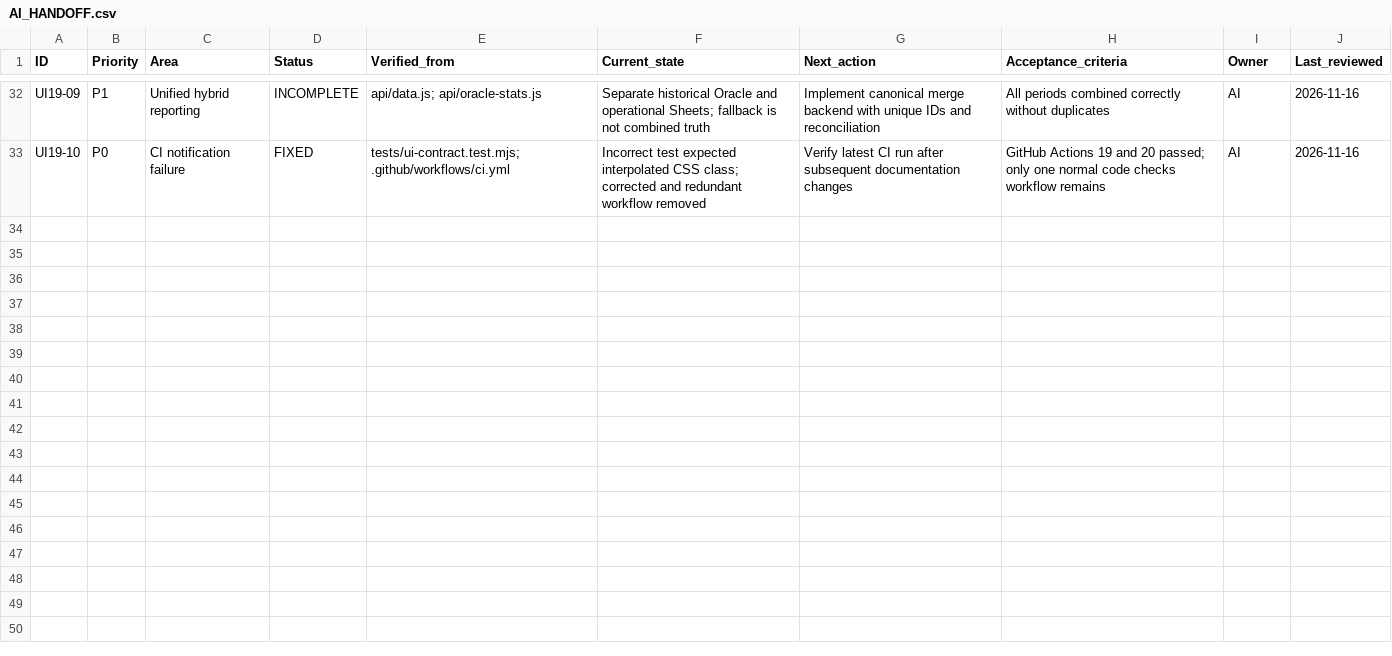
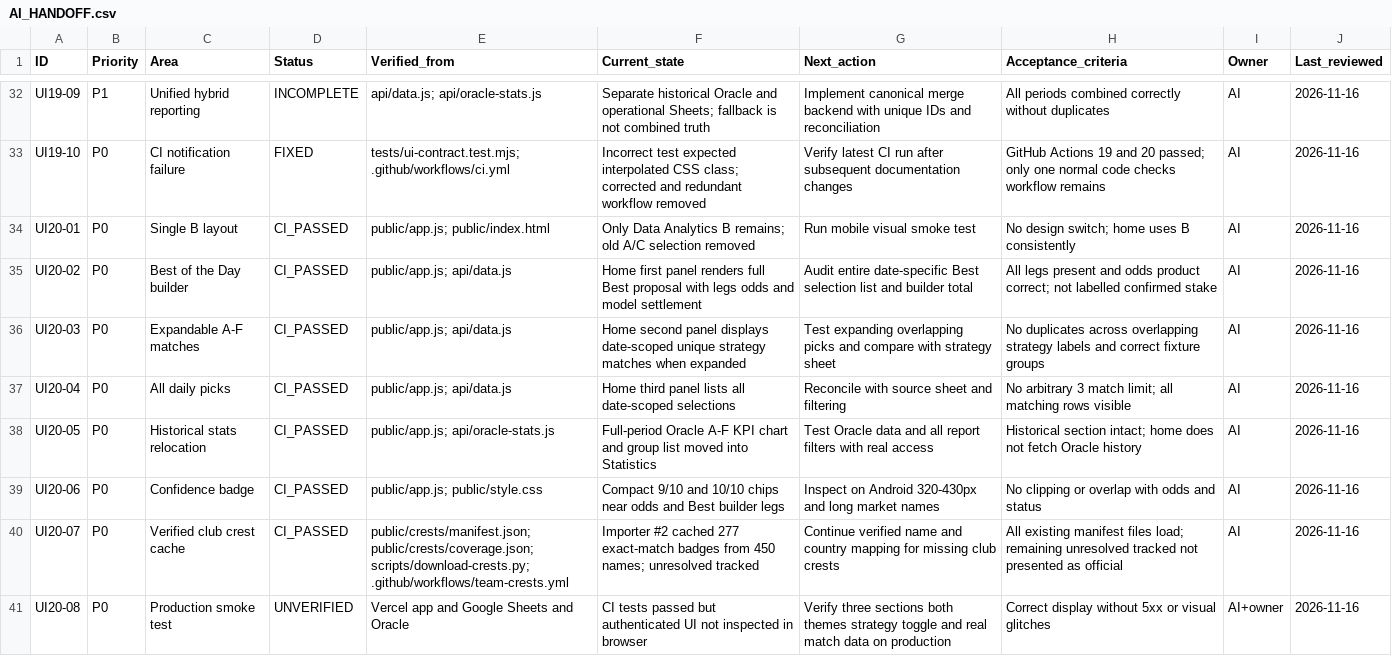
Before and after one commit to valchevm/deepstats-mobile, a CSV file: docs/AI_HANDOFF.csv, drawn as a sheet; only a part is shown, gaps mark what is left out; the diff names each change by its address in the sheet, - before the commit and + after, or states it on an @@ line.

Commit message:
docs(handoff): add V20 implementation and remaining production checks for next AI

```diff
--- a/docs/AI_HANDOFF.csv
+++ b/docs/AI_HANDOFF.csv
+row 34: UI20-01 | P0 | Single B layout | CI_PASSED | public/app.js; public/index.html | Only Data Analytics B remains; old A/C selection removed | Run mobile visual smoke test | No design switch; home uses B consistently | AI | 2026-11-16
+row 35: UI20-02 | P0 | Best of the Day builder | CI_PASSED | public/app.js; api/data.js | Home first panel renders full Best proposal with legs odds and model settlement | Audit entire date-specific Best selection list and builder total | All legs present and odds product correct; not labelled confirmed stake | AI | 2026-11-16
+row 36: UI20-03 | P0 | Expandable A-F matches | CI_PASSED | public/app.js; api/data.js | Home second panel displays date-scoped unique strategy matches when expanded | Test expanding overlapping picks and compare with strategy sheet | No duplicates across overlapping strategy labels and correct fixture groups | AI | 2026-11-16
+row 37: UI20-04 | P0 | All daily picks | CI_PASSED | public/app.js; api/data.js | Home third panel lists all date-scoped selections | Reconcile with source sheet and filtering | No arbitrary 3 match limit; all matching rows visible | AI | 2026-11-16
+row 38: UI20-05 | P0 | Historical stats relocation | CI_PASSED | public/app.js; api/oracle-stats.js | Full-period Oracle A-F KPI chart and group list moved into Statistics | Test Oracle data and all report filters with real access | Historical section intact; home does not fetch Oracle history | AI | 2026-11-16
+row 39: UI20-06 | P0 | Confidence badge | CI_PASSED | public/app.js; public/style.css | Compact 9/10 and 10/10 chips near odds and Best builder legs | Inspect on Android 320-430px and long market names | No clipping or overlap with odds and status | AI | 2026-11-16
+row 40: UI20-07 | P0 | Verified club crest cache | CI_PASSED | public/crests/manifest.json; public/crests/coverage.json; scripts/download-crests.py; .github/workflows/team-crests.yml | Importer #2 cached 277 exact-match badges from 450 names; unresolved tracked | Continue verified name and country mapping for missing club crests | All existing manifest files load; remaining unresolved tracked not presented as official | AI | 2026-11-16
+row 41: UI20-08 | P0 | Production smoke test | UNVERIFIED | Vercel app and Google Sheets and Oracle | CI tests passed but authenticated UI not inspected in browser | Verify three sections both themes strategy toggle and real match data on production | Correct display without 5xx or visual glitches | AI+owner | 2026-11-16
```
